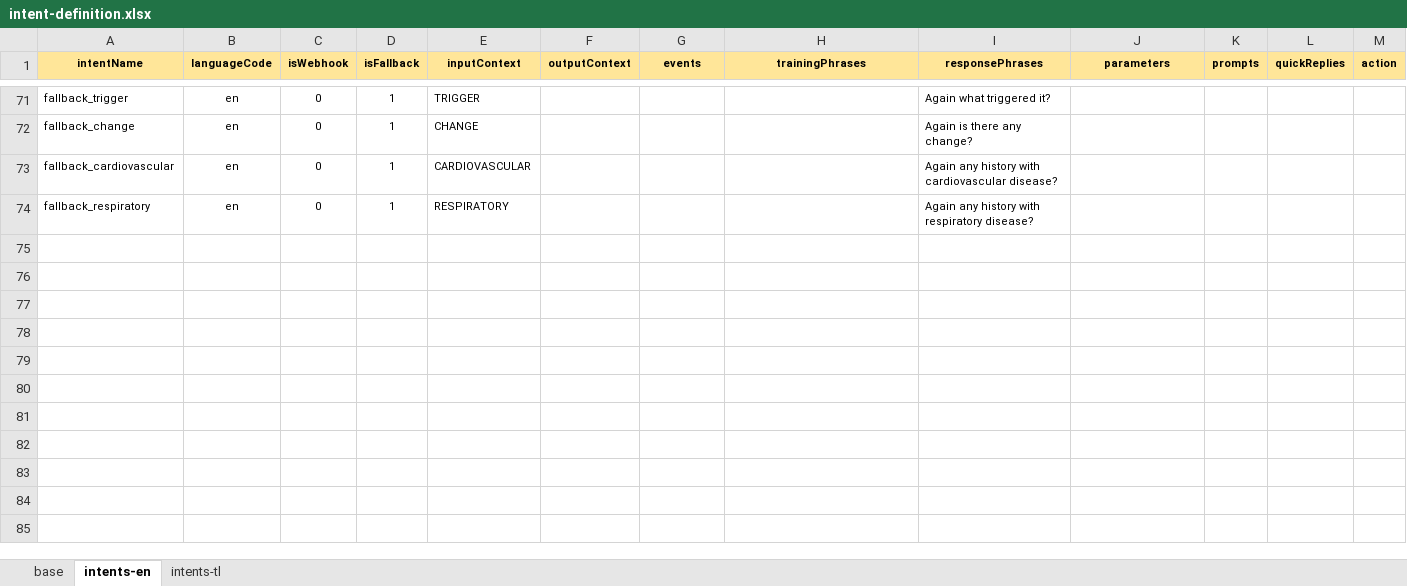
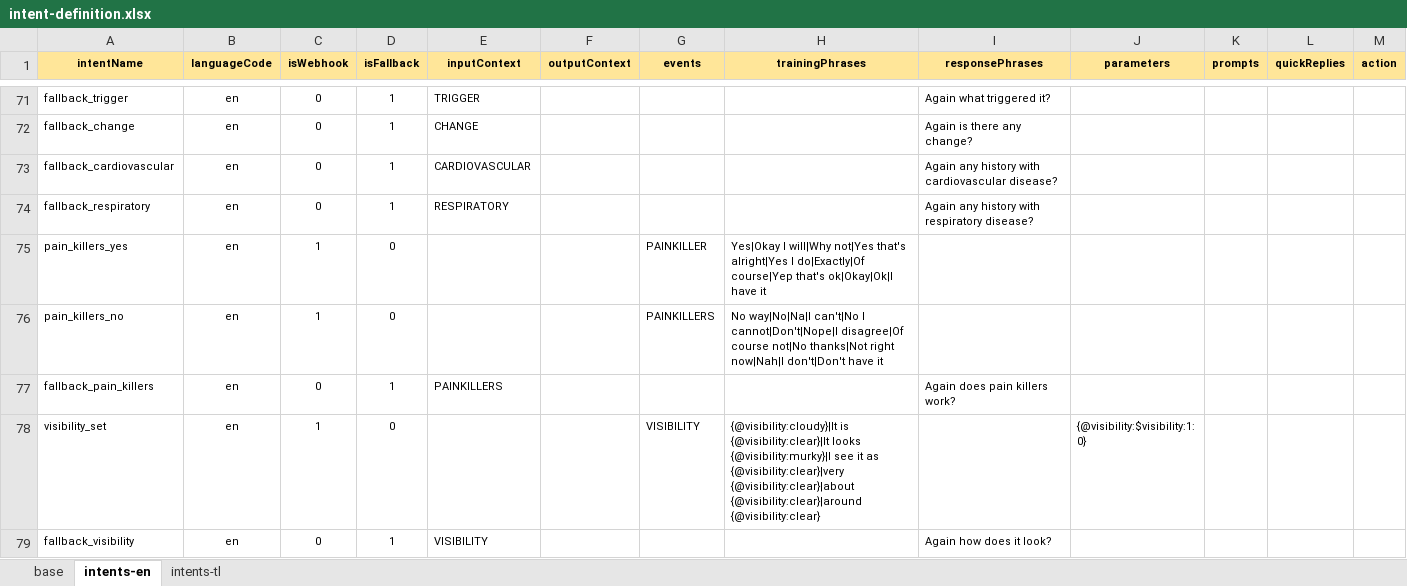
Before and after one commit to stevencastro31/Symptom-Checker-Chatbot, an Excel workbook: intent-definition.xlsx, sheet intents-en, drawn as a sheet; only a part is shown, gaps mark what is left out; values as stored, in another font and other column widths than the file's, no borders; the diff names each change by its address in the sheet, - before the commit and + after, or states it on an @@ line.

Commit message:
Updated moisture property to cover (Damp, Drenched) for hyperhidrosis. Added Painkillers property. Added Triage function. Added Visibility property.

```diff
--- a/intent-definition.xlsx (sheet intents-en)
+++ b/intent-definition.xlsx (sheet intents-en)
+row 75: pain_killers_yes | en | 1 | 0 |  |  | PAINKILLER | Yes|Okay I will|Why not|Yes that's alright|Yes I do|Exactly|Of course|Yep that's ok|Okay|Ok|I have it
+row 76: pain_killers_no | en | 1 | 0 |  |  | PAINKILLERS | No way|No|Na|I can't|No I cannot|Don't|Nope|I disagree|Of course not|No thanks|Not right now|Nah|I don't|Don't have it
+row 77: fallback_pain_killers | en | 0 | 1 | PAINKILLERS |  |  |  | Again does pain killers work?
+row 78: visibility_set | en | 1 | 0 |  |  | VISIBILITY | {@visibility:cloudy}|It is {@visibility:clear}|It looks {@visibility:murky}|I see it as {@visibility:clear}|very {@visibility:clear}|about {@visibility:clear}|around {@visibility:clear} |  | {@visibility:$visibility:1:0}
+row 79: fallback_visibility | en | 0 | 1 | VISIBILITY |  |  |  | Again how does it look?
```
Also changed, not shown: 6 other files.
